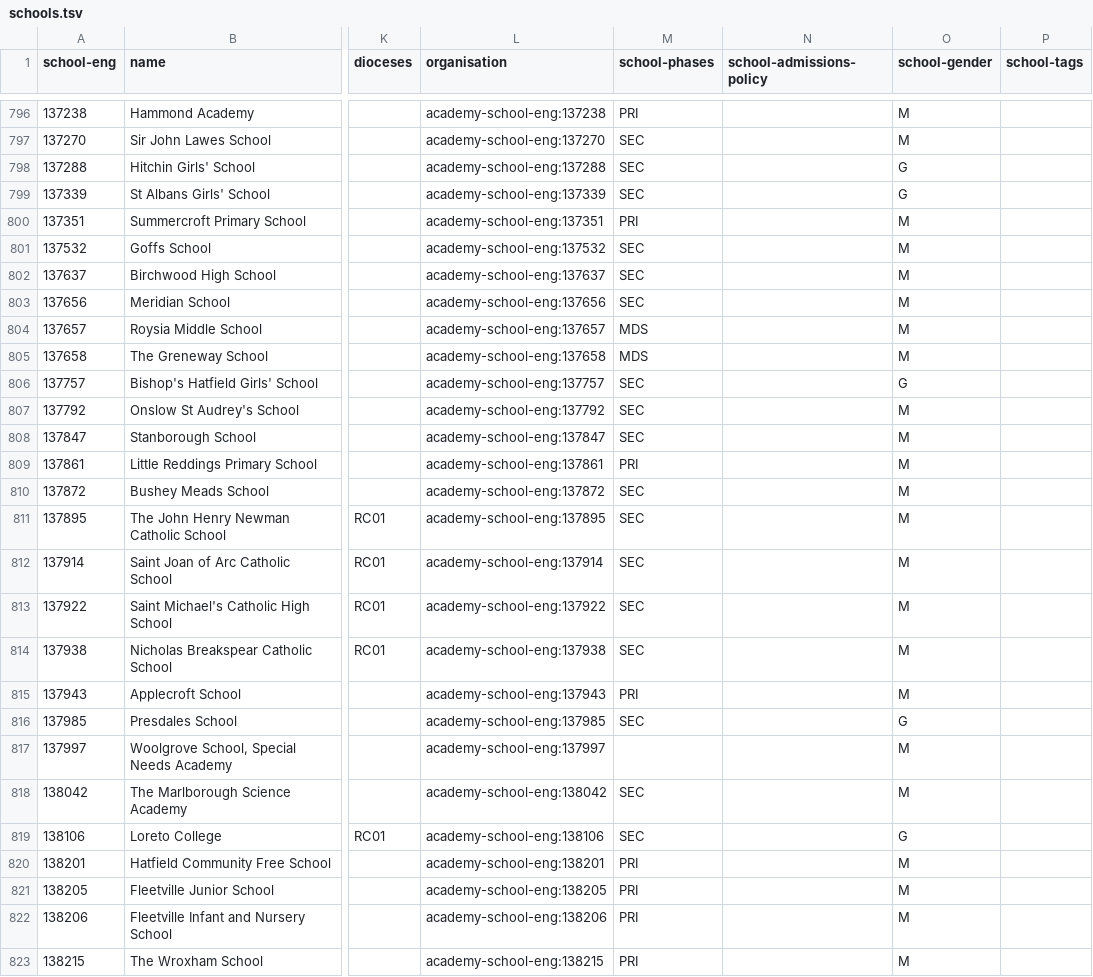
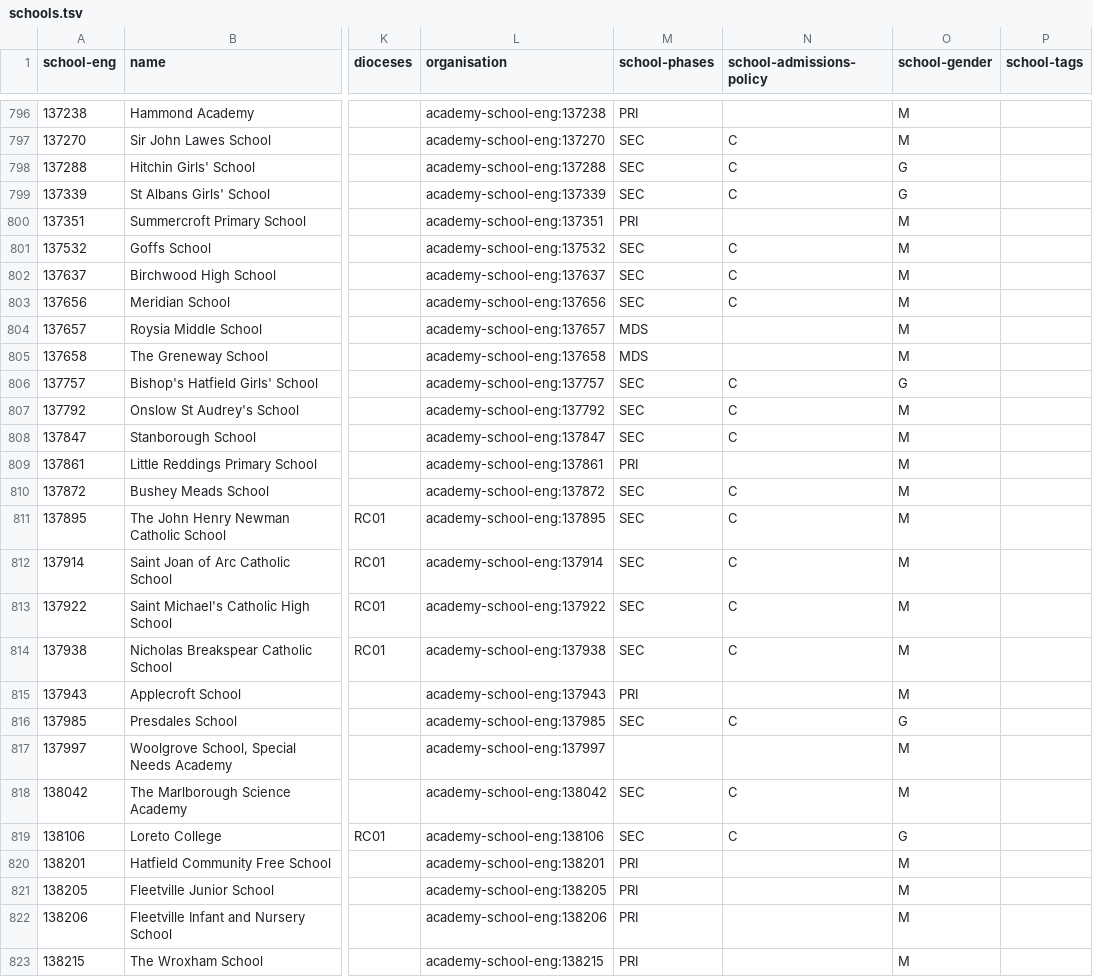
Before and after one commit to symroe/school-eng-data, a TSV file: data/alpha/school-eng/schools.tsv, drawn as a sheet; only a part is shown, gaps mark what is left out; the diff covers the shown part only; the diff names each change by its address in the sheet, - before the commit and + after, or states it on an @@ line.

Commit message:
Update alpha school data with school-admission-policy values

```diff
--- a/data/alpha/school-eng/schools.tsv
+++ b/data/alpha/school-eng/schools.tsv
-N797:N799 (school-admissions-policy): (empty)
+N797:N799 (school-admissions-policy): C
-N801:N803 (school-admissions-policy): (empty)
+N801:N803 (school-admissions-policy): C
-N806:N808 (school-admissions-policy): (empty)
+N806:N808 (school-admissions-policy): C
-N810:N814 (school-admissions-policy): (empty)
+N810:N814 (school-admissions-policy): C
-N816 (school-admissions-policy): (empty)
+N816 (school-admissions-policy): C
-N818:N819 (school-admissions-policy): (empty)
+N818:N819 (school-admissions-policy): C
```
Also changed, not shown: 177 edited cells elsewhere in this file.
